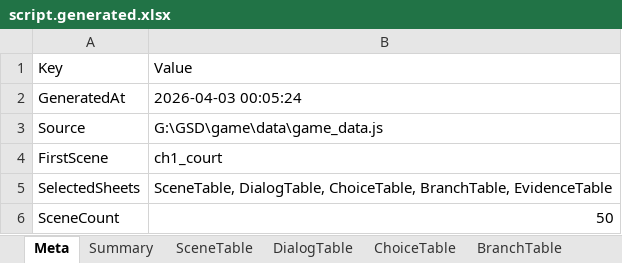
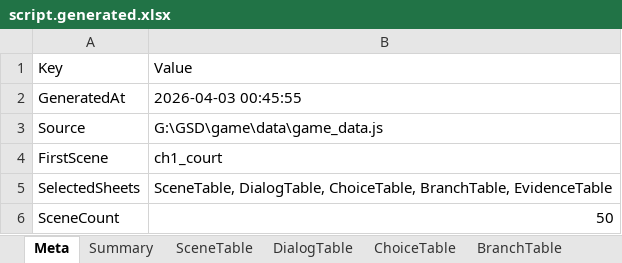
Before and after one commit to yong124/GSD, an Excel workbook: content/generated/script.generated.xlsx, sheet Meta, drawn as a sheet; values as stored, in another font and other column widths than the file's, no borders; the diff names each change by its address in the sheet, - before the commit and + after, or states it on an @@ line.

```diff
--- a/content/generated/script.generated.xlsx (sheet Meta)
+++ b/content/generated/script.generated.xlsx (sheet Meta)
-B2: 2026-04-03 00:05:24
+B2: 2026-04-03 00:45:55
```
Also changed, not shown: sheet DialogTable, 3 other files.
